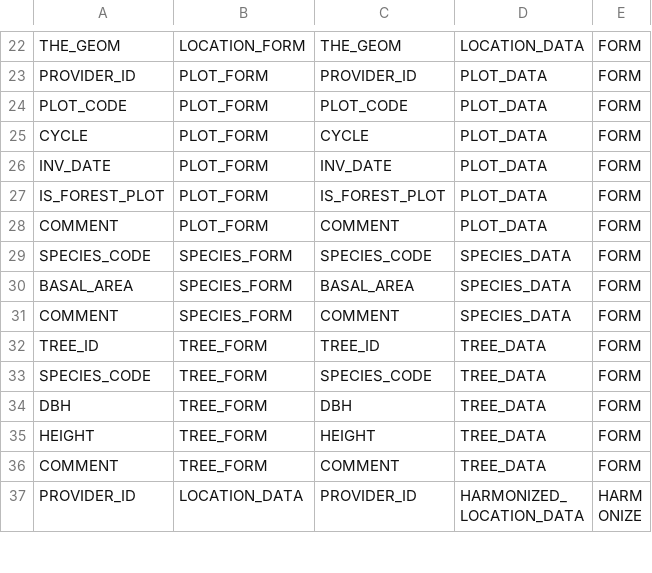
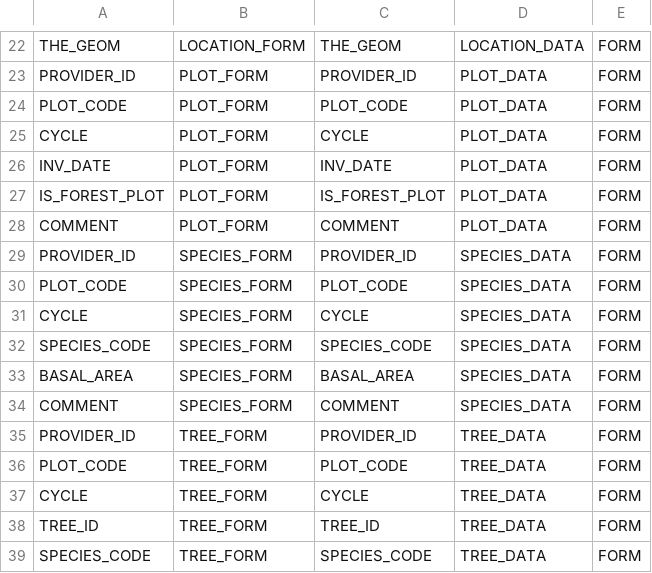
Before and after one commit to IGNBPesty/ogam, a CSV file: Bases SQL/Metadata/field_mapping.csv, drawn as a sheet; only a part is shown, gaps mark what is left out; the shorter side is filled out with more unchanged rows; the diff names each change by its address in the sheet, - before the commit and + after, or states it on an @@ line.

```diff
--- a/Bases SQL/Metadata/field_mapping.csv
+++ b/Bases SQL/Metadata/field_mapping.csv
+row 29: PROVIDER_ID | SPECIES_FORM | PROVIDER_ID | SPECIES_DATA | FORM
+row 30: PLOT_CODE | SPECIES_FORM | PLOT_CODE | SPECIES_DATA | FORM
+row 31: CYCLE | SPECIES_FORM | CYCLE | SPECIES_DATA | FORM
+row 35: PROVIDER_ID | TREE_FORM | PROVIDER_ID | TREE_DATA | FORM
+row 36: PLOT_CODE | TREE_FORM | PLOT_CODE | TREE_DATA | FORM
+row 37: CYCLE | TREE_FORM | CYCLE | TREE_DATA | FORM
```
Also changed, not shown: Bases SQL/Metadata/form_field.csv, 1 other file.
